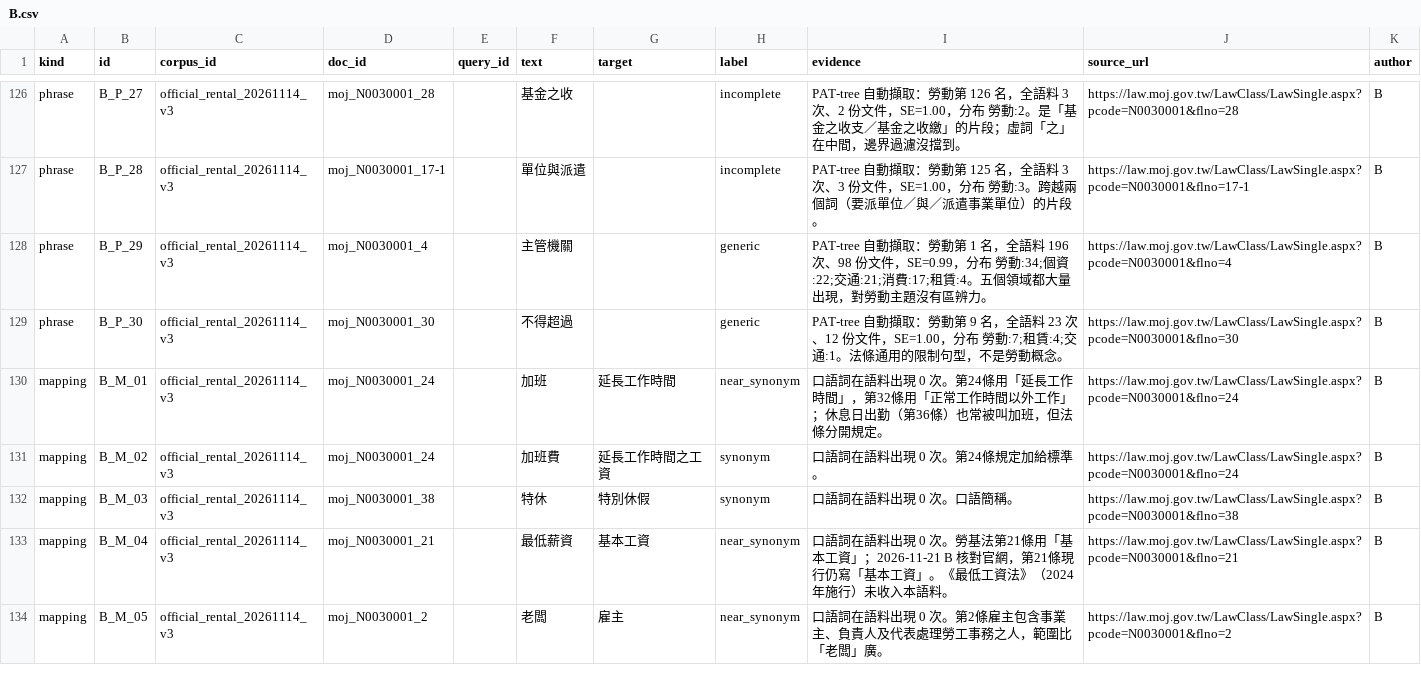
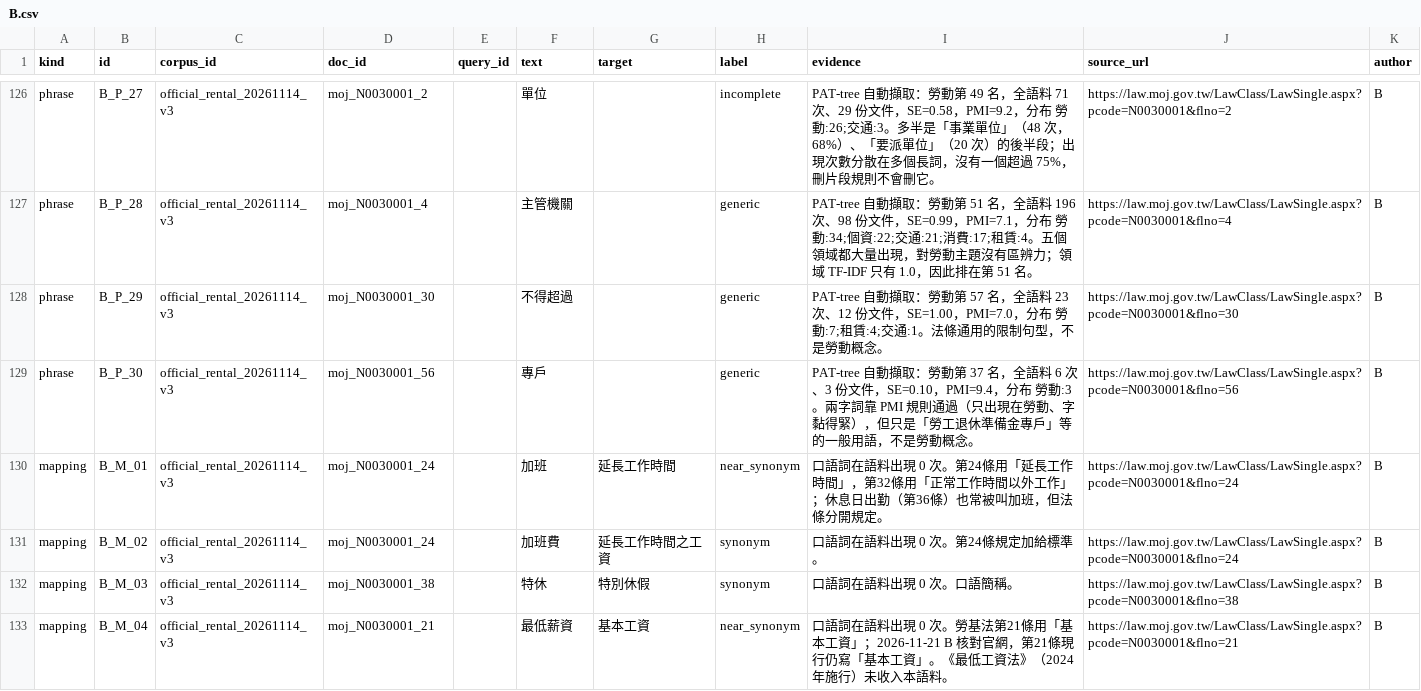
Before and after one commit to duo0214/IRTM-Final-Project, a CSV file: data/annotations/B.csv, drawn as a sheet; only a part is shown, gaps mark what is left out; the shorter side is filled out with more unchanged rows; the diff covers the shown part only; the diff names each change by its address in the sheet, - before the commit and + after, or states it on an @@ line.

```diff
--- a/data/annotations/B.csv
+++ b/data/annotations/B.csv
-D126 (doc_id): moj_N0030001_28
+D126 (doc_id): moj_N0030001_2
-F126 (text): 基金之收
+F126 (text): 單位
-I126 (evidence): …勞動第 126 名，全語料 3 次、2 份文件，SE=1.00，分布 勞動:2。是「基金之收支／基金之收繳」的片段；虛詞「之」在中間，邊界過濾沒擋到。
+I126 (evidence): …勞動第 49 名，全語料 71 次、29 份文件，SE=0.58，PMI=9.2，分布 勞動:26;交通:3。多半是「事業單位」（48 次，68%）、「要派單位」（20 次）的後半段；出現次數分散在多個長詞，沒有一個超過 75%，刪片段規則不會刪它。
-J126 (source_url): https://law.moj.gov.tw/LawClass/LawSingle.aspx?pcode=N0030001&flno=28
+J126 (source_url): https://law.moj.gov.tw/LawClass/LawSingle.aspx?pcode=N0030001&flno=2
-D127 (doc_id): moj_N0030001_17-1
+D127 (doc_id): moj_N0030001_4
-F127 (text): 單位與派遣
+F127 (text): 主管機關
-H127 (label): incomplete
+H127 (label): generic
-I127 (evidence): …勞動第 125 名，全語料 3 次、3 份文件，SE=1.00，分布 勞動:3。跨越兩個詞（要派單位／與／派遣事業單位）的片段。
+I127 (evidence): …勞動第 51 名，全語料 196 次、98 份文件，SE=0.99，PMI=7.1，分布 勞動:34;個資:22;交通:21;消費:17;租賃:4。五個領域都大量出現，對勞動主題沒有區辨力；領域 TF-IDF 只有 1.0，因此排在第 51 名。
-J127 (source_url): https://law.moj.gov.tw/LawClass/LawSingle.aspx?pcode=N0030001&flno=17-1
+J127 (source_url): https://law.moj.gov.tw/LawClass/LawSingle.aspx?pcode=N0030001&flno=4
-D128 (doc_id): moj_N0030001_4
+D128 (doc_id): moj_N0030001_30
-F128 (text): 主管機關
+F128 (text): 不得超過
-I128 (evidence): …勞動第 1 名，全語料 196 次、98 份文件，SE=0.99，分布 勞動:34;個資:22;交通:21;消費:17;租賃:4。五個領域都大量出現，對勞動主題沒有區辨力。
+I128 (evidence): …勞動第 57 名，全語料 23 次、12 份文件，SE=1.00，PMI=7.0，分布 勞動:7;租賃:4;交通:1。法條通用的限制句型，不是勞動概念。
-J128 (source_url): https://law.moj.gov.tw/LawClass/LawSingle.aspx?pcode=N0030001&flno=4
+J128 (source_url): https://law.moj.gov.tw/LawClass/LawSingle.aspx?pcode=N0030001&flno=30
-D129 (doc_id): moj_N0030001_30
+D129 (doc_id): moj_N0030001_56
-F129 (text): 不得超過
+F129 (text): 專戶
-I129 (evidence): …勞動第 9 名，全語料 23 次、12 份文件，SE=1.00，分布 勞動:7;租賃:4;交通:1。法條通用的限制句型，不是勞…
+I129 (evidence): …勞動第 37 名，全語料 6 次、3 份文件，SE=0.10，PMI=9.4，分布 勞動:3。兩字詞靠 PMI 規則通過（只出現在勞動、字黏得緊），但只是「勞工退休準備金專戶」等的一般用語，不是勞…
-J129 (source_url): https://law.moj.gov.tw/LawClass/LawSingle.aspx?pcode=N0030001&flno=30
+J129 (source_url): https://law.moj.gov.tw/LawClass/LawSingle.aspx?pcode=N0030001&flno=56
```
Also changed, not shown: 29 edited cells elsewhere in this file, 3 other files.
